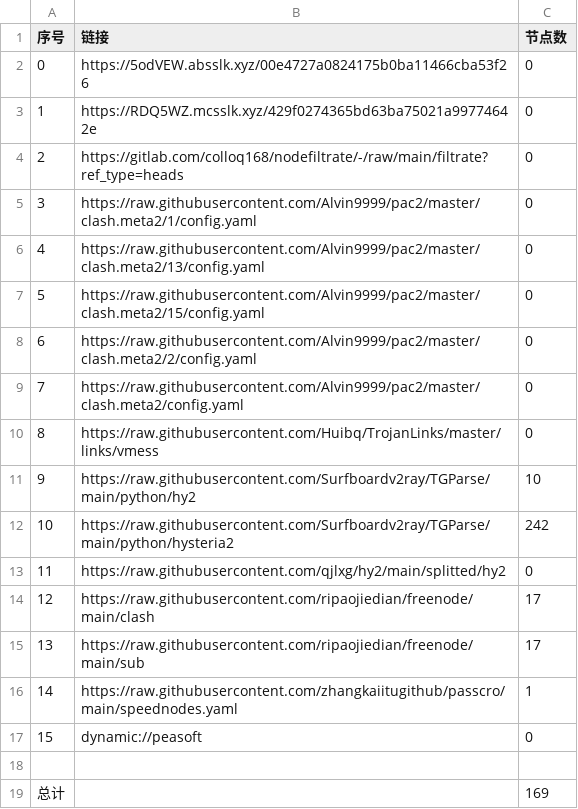
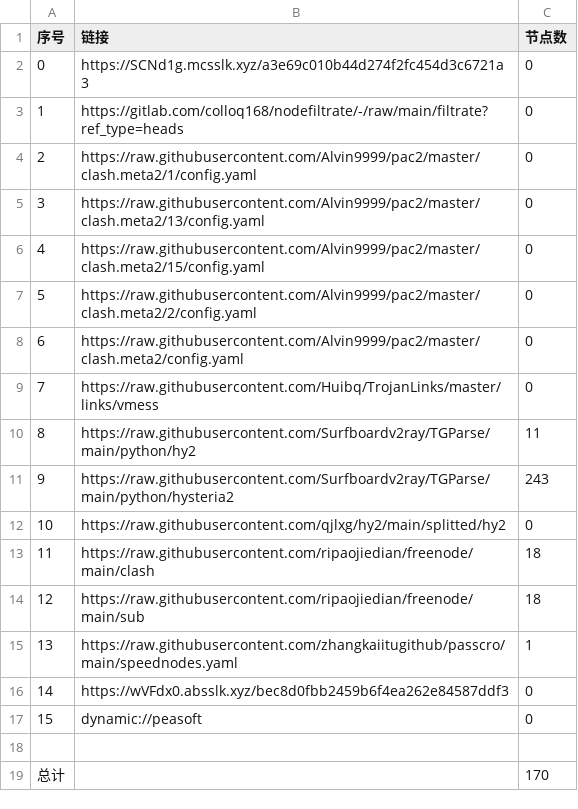
Before and after one commit to wnsnnnmwlls/AutoMergePublicNodes, a CSV file: list_result.csv, drawn as a sheet; removed rows and columns are numbered as before the commit, all else as after; the diff names each change by its address in the sheet, - before the commit and + after, or states it on an @@ line.

```diff
--- a/list_result.csv
+++ b/list_result.csv
-row 2: 0 | https://5odVEW.absslk.xyz/00e4727a0824175b0ba11466cba53f26 | 0
@@ column A (序号) renumbered between rows 2 and 15 @@
-B2 (链接): https://RDQ5WZ.mcsslk.xyz/429f0274365bd63ba75021a99774642e
+B2 (链接): https://SCNd1g.mcsslk.xyz/a3e69c010b44d274f2fc454d3c6721a3
-C10 (节点数): 10
+C10 (节点数): 11
-C11 (节点数): 242
+C11 (节点数): 243
-C13:C14 (节点数): 17
+C13:C14 (节点数): 18
+row 16: 14 | https://wVFdx0.absslk.xyz/bec8d0fbb2459b6f4ea262e84587ddf3 | 0
-C19 (节点数): 169
+C19 (节点数): 170
```
Also changed, not shown: 16 other files.
